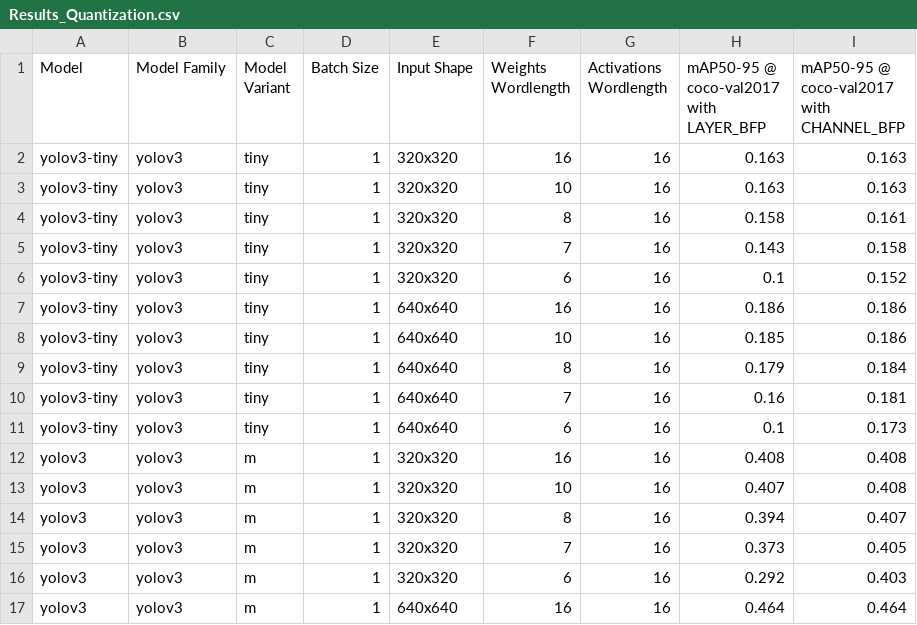
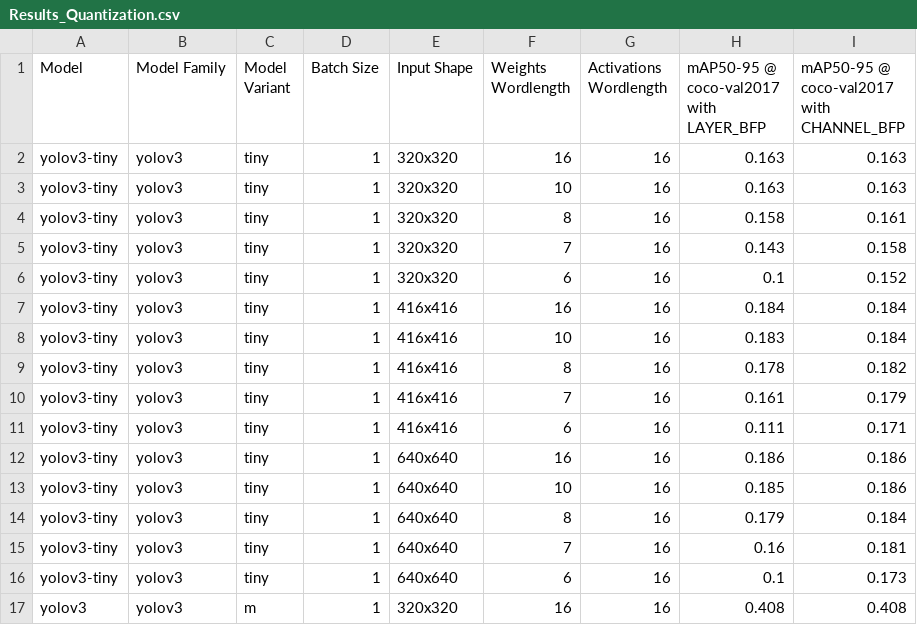
Before and after one commit to AlexMontgomerie/satay, a CSV file: plot_utils/Results_Quantization.csv, drawn as a sheet; only a part is shown; the shorter side is filled out with more unchanged rows.

```diff
--- a/plot_utils/Results_Quantization.csv
+++ b/plot_utils/Results_Quantization.csv
@@ -8,2 +8,7 @@ yolov3-tiny,yolov3,tiny,1,320x320,7,16,0.143,0.158
 yolov3-tiny,yolov3,tiny,1,320x320,6,16,0.1,0.152
+yolov3-tiny,yolov3,tiny,1,416x416,16,16,0.184,0.184
+yolov3-tiny,yolov3,tiny,1,416x416,10,16,0.183,0.184
+yolov3-tiny,yolov3,tiny,1,416x416,8,16,0.178,0.182
+yolov3-tiny,yolov3,tiny,1,416x416,7,16,0.161,0.179
+yolov3-tiny,yolov3,tiny,1,416x416,6,16,0.111,0.171
 yolov3-tiny,yolov3,tiny,1,640x640,16,16,0.186,0.186
```
Also changed, not shown: plot_utils/Results_CPU_and_GPU.csv, 1 other file.
